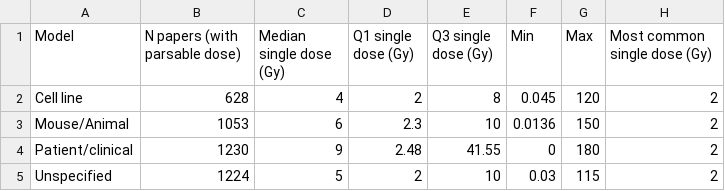
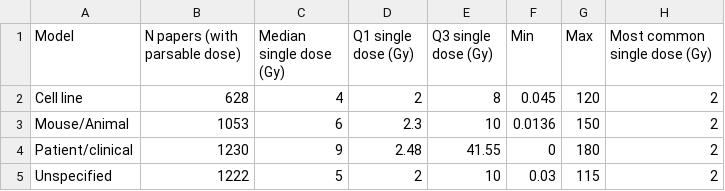
Before and after one commit to taoziyu97/RadBioNET, a CSV file: dados/equipment_dose/dose_by_model.csv, drawn as a sheet.

```diff
--- a/dados/equipment_dose/dose_by_model.csv
+++ b/dados/equipment_dose/dose_by_model.csv
@@ -4,2 +4,2 @@ Mouse/Animal,1053,6,2.3,10,0.0136,150,2
 Patient/clinical,1230,9,2.48,41.55,0,180,2
-Unspecified,1224,5,2,10,0.03,115,2
+Unspecified,1222,5,2,10,0.03,115,2
```
Also changed, not shown: dados/equipment_dose/dose_by_particle.csv, dados/equipment_dose/dose_distribution.csv, 15 other files.
